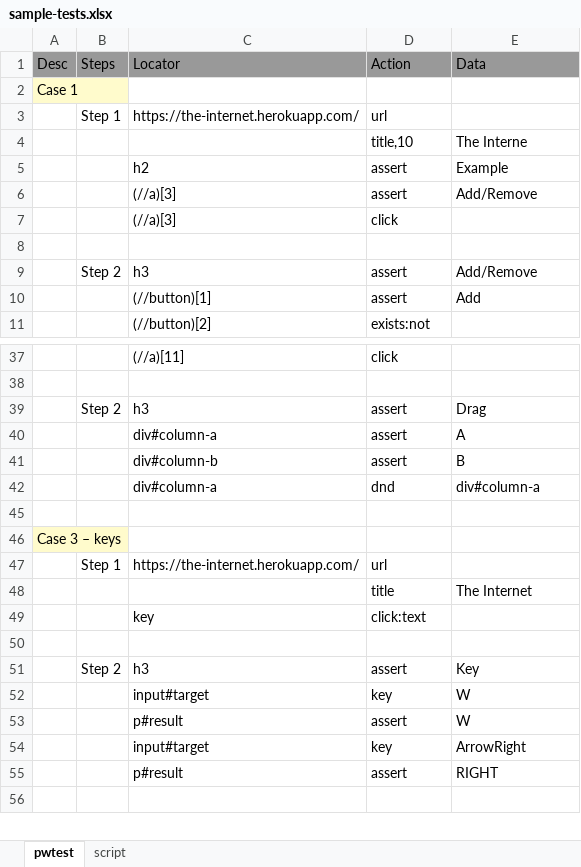
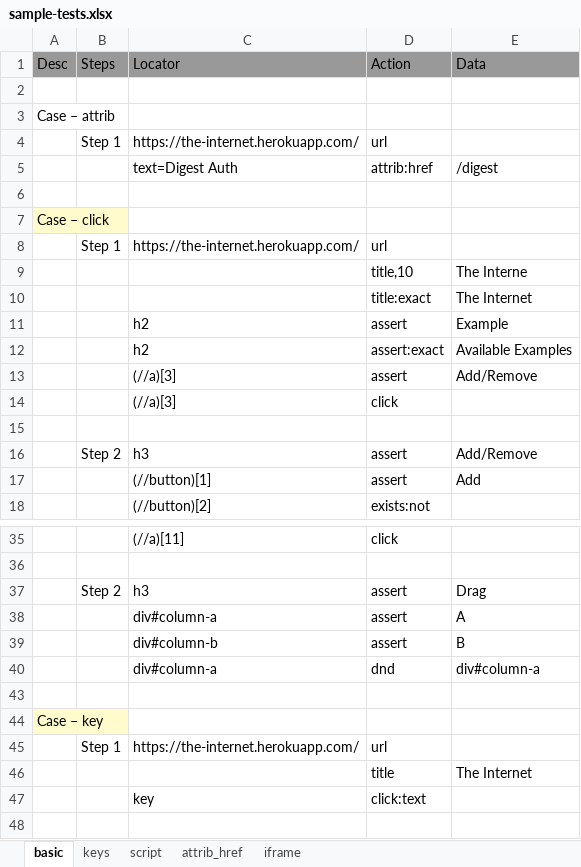
Before and after one commit to svramu/iBot, an Excel workbook: sample-tests.xlsx, sheet basic, drawn as a sheet; only a part is shown, gaps mark what is left out; the shorter side is filled out with more unchanged rows; values as stored, in another font and other column widths than the file's, no borders; addresses are those after the commit; the diff covers the shown part only; the diff names each change by its address in the sheet, - before the commit and + after, or states it on an @@ line.

Commit message:
2.2.0 :exact, attrib:href, file, iframe:back.

```diff
--- a/sample-tests.xlsx (sheet basic)
+++ b/sample-tests.xlsx (sheet basic)
-sheet tab: pwtest
+sheet tab: basic
+sheet tab: keys
+sheet tab: attrib_href
+sheet tab: iframe
+row 2: (empty)
-A3 (Desc): Case 1
+A3 (Desc): Case – attrib
-A3 fill: #FFFBCC
+A3 fill: none
+row 4:  | Step 1 | https://the-internet.herokuapp.com/ | url
+row 5:  |  | text=Digest Auth | attrib:href | /digest
+row 6: (empty)
+row 7: Case – click
+row 10:  |  |  | title:exact | The Internet
+row 12:  |  | h2 | assert:exact | Available Examples
-A44 (Desc): Case 3 – keys
+A44 (Desc): Case – key
```
Also changed, not shown: 3 added rows, 12 removed rows and 5 edited cells elsewhere in this sheet, 3 other files.
